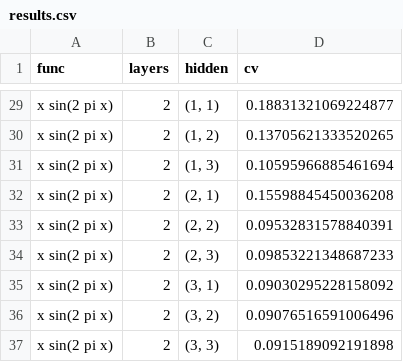
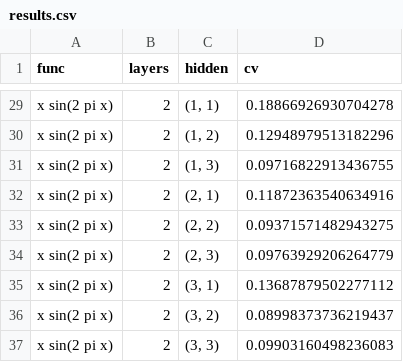
Before and after one commit to UsusCimex/NSU_DeepLearning, a CSV file: labs/lab-04-mlp-regression/results.csv, drawn as a sheet; only a part is shown, gaps mark what is left out; the diff covers the shown part only; the diff names each change by its address in the sheet, - before the commit and + after, or states it on an @@ line.

```diff
--- a/labs/lab-04-mlp-regression/results.csv
+++ b/labs/lab-04-mlp-regression/results.csv
-D29 (cv): 0.18831321069224877
+D29 (cv): 0.18866926930704278
-D30 (cv): 0.13705621333520265
+D30 (cv): 0.12948979513182296
-D31 (cv): 0.10595966885461694
+D31 (cv): 0.09716822913436755
-D32 (cv): 0.15598845450036208
+D32 (cv): 0.11872363540634916
-D33 (cv): 0.09532831578840391
+D33 (cv): 0.09371571482943275
-D34 (cv): 0.09853221348687233
+D34 (cv): 0.09763929206264779
-D35 (cv): 0.09030295228158092
+D35 (cv): 0.13687879502277112
-D36 (cv): 0.09076516591006496
+D36 (cv): 0.08998373736219437
-D37 (cv): 0.0915189092191898
+D37 (cv): 0.09903160498236083
```
Also changed, not shown: 27 edited cells elsewhere in this file, 12 other files.
